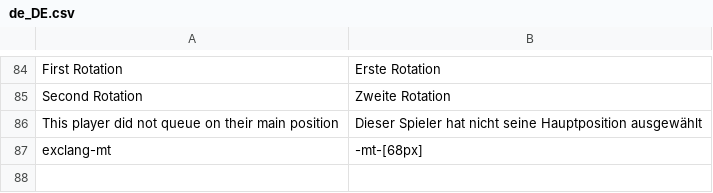
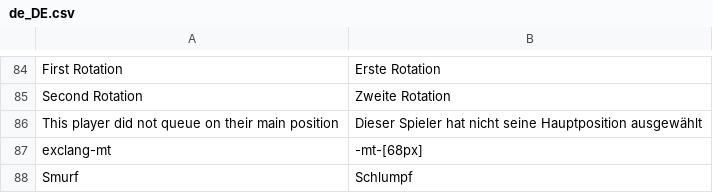
Before and after one commit to DasNerdwork/clashapp, a CSV file: lang/de_DE.csv, drawn as a sheet; only a part is shown, gaps mark what is left out; the diff names each change by its address in the sheet, - before the commit and + after, or states it on an @@ line.

Commit message:
Added Smurf Detection

```diff
--- a/lang/de_DE.csv
+++ b/lang/de_DE.csv
+row 88: Smurf | Schlumpf
```
Also changed, not shown: 3 other files.
